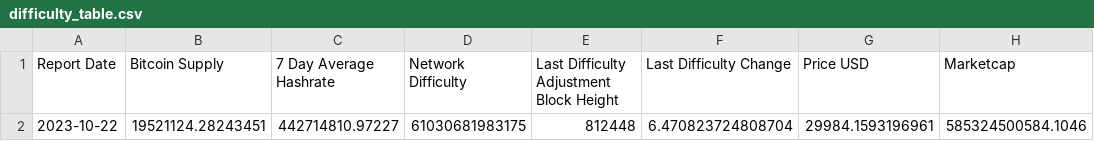
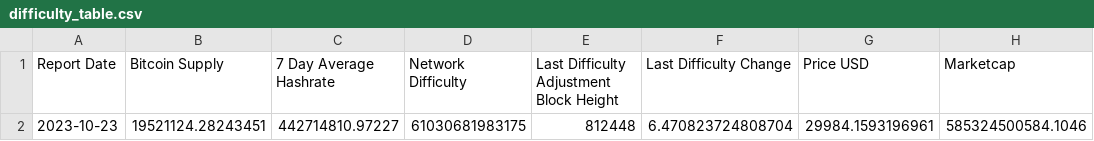
Before and after one commit to SecretSatoshis/Bitcoin-Difficulty-Report, a CSV file: difficulty_table.csv, drawn as a sheet; only a part is shown; the diff names each change by its address in the sheet, - before the commit and + after, or states it on an @@ line.

```diff
--- a/difficulty_table.csv
+++ b/difficulty_table.csv
-A2 (Report Date): 2023-10-22
+A2 (Report Date): 2023-10-23
```
Also changed, not shown: fundamentals_table.csv, performance_table.csv, 3 other files.
